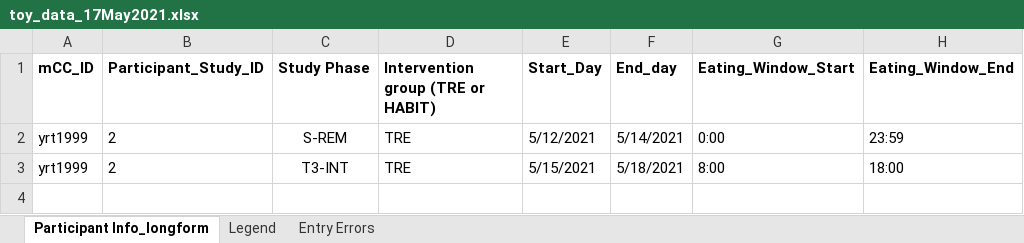
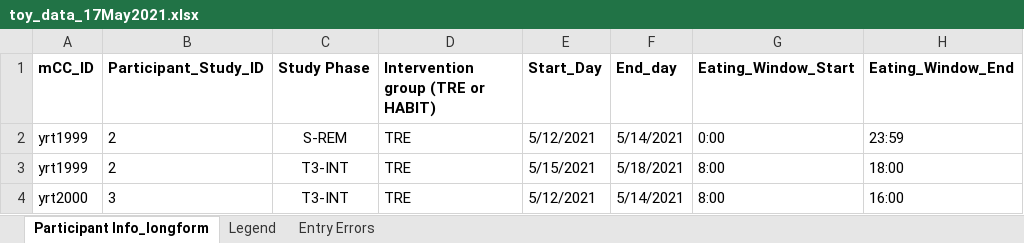
Before and after one commit to tktran11/treets, an Excel workbook: data/col_test_data/toy_data_17May2021.xlsx, sheet Participant Info_longform, drawn as a sheet; values as stored, in another font and other column widths than the file's, no borders; the diff names each change by its address in the sheet, - before the commit and + after, or states it on an @@ line.

```diff
--- a/data/col_test_data/toy_data_17May2021.xlsx (sheet Participant Info_longform)
+++ b/data/col_test_data/toy_data_17May2021.xlsx (sheet Participant Info_longform)
+row 4: yrt2000 | 3 | T3-INT | TRE | 5/12/2021 | 5/14/2021 | 8:00 | 16:00
```
Also changed, not shown: 12 other files.
